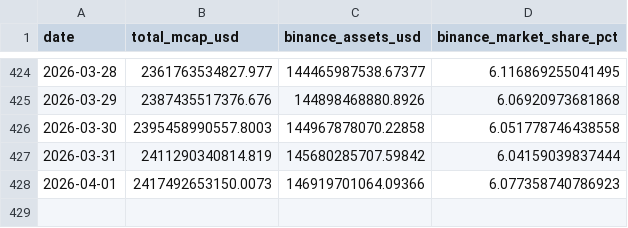
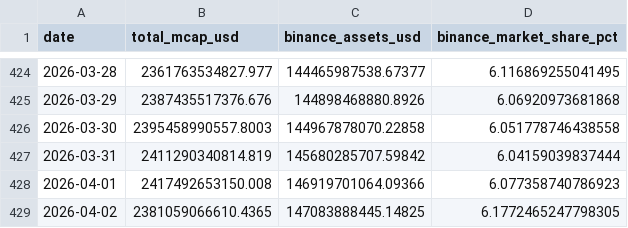
Before and after one commit to oforbes93/Binance, a CSV file: binance_market_share_history.csv, drawn as a sheet; only a part is shown, gaps mark what is left out.

```diff
--- a/binance_market_share_history.csv
+++ b/binance_market_share_history.csv
@@ -427,2 +427,3 @@ date,total_mcap_usd,binance_assets_usd,binance_market_share_pct
 2026-03-31,2411290340814.819,145680285707.59842,6.04159039837444
-2026-04-01,2417492653150.0073,146919701064.09366,6.077358740786923
+2026-04-01,2417492653150.008,146919701064.09366,6.077358740786923
+2026-04-02,2381059066610.4365,147083888445.14825,6.1772465247798305
```
Also changed, not shown: binance_market_share_history_pretty.csv, binance_market_share_history_raw.csv, 2 other files.
